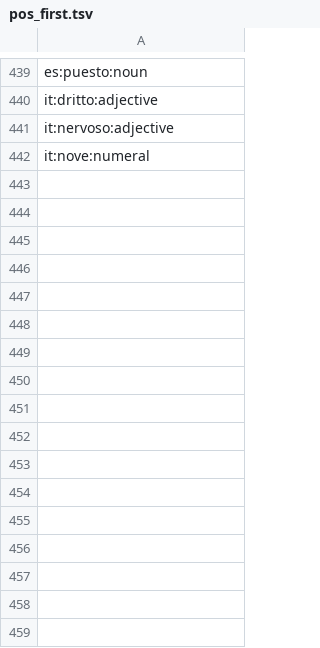
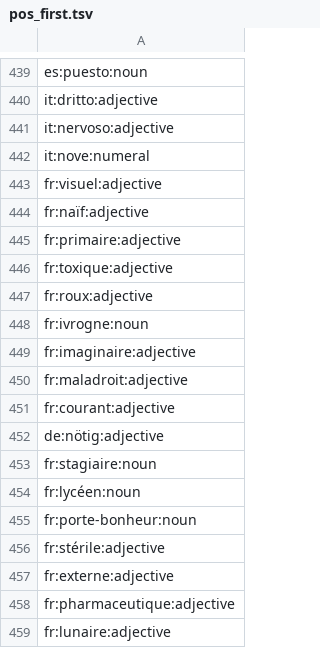
Before and after one commit to heitorpais/four-language-translator, a TSV file: build/claude/pos_first.tsv, drawn as a sheet; only a part is shown, gaps mark what is left out.

```diff
--- a/build/claude/pos_first.tsv
+++ b/build/claude/pos_first.tsv
@@ -442 +442,18 @@ it:nervoso:adjective
 it:nove:numeral
+fr:visuel:adjective
+fr:naïf:adjective
+fr:primaire:adjective
+fr:toxique:adjective
+fr:roux:adjective
+fr:ivrogne:noun
+fr:imaginaire:adjective
+fr:maladroit:adjective
+fr:courant:adjective
+de:nötig:adjective
+fr:stagiaire:noun
+fr:lycéen:noun
+fr:porte-bonheur:noun
+fr:stérile:adjective
+fr:externe:adjective
+fr:pharmaceutique:adjective
+fr:lunaire:adjective
```
Also changed, not shown: build/claude/minor.tsv, 45 other files.
